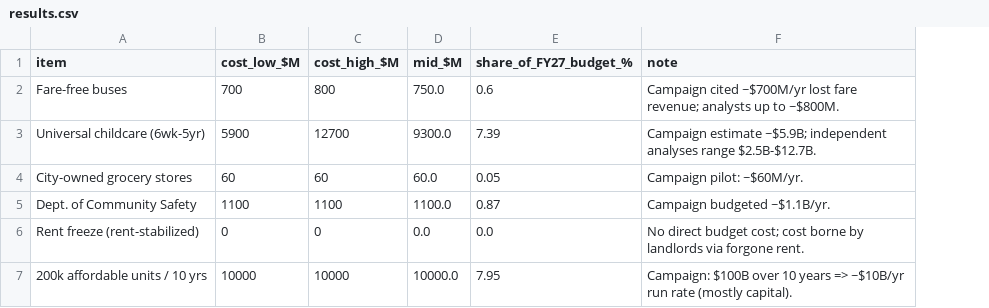
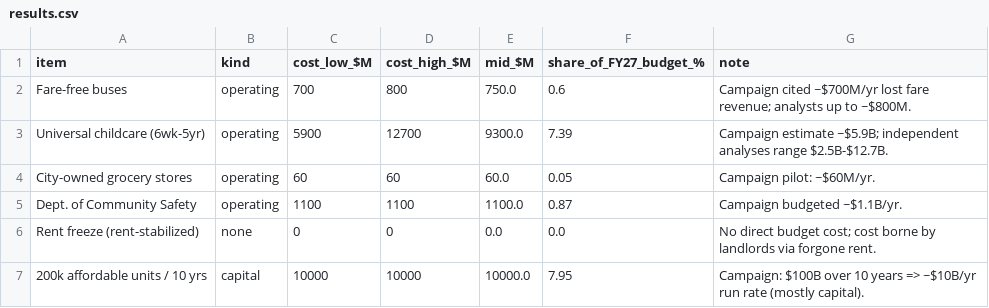
Before and after one commit to rus237sell/nyc-mayor-budget-math, a CSV file: results.csv, drawn as a sheet; the diff names each change by its address in the sheet, - before the commit and + after, or states it on an @@ line.

Commit message:
v2: operating-only scenario + Albany-dependency revenue cut (new scenarios.csv, results_operating.png)

```diff
--- a/results.csv
+++ b/results.csv
+column B (kind), rows 2-7: operating | operating | operating | operating | none | capital
```
Also changed, not shown: 4 other files.
